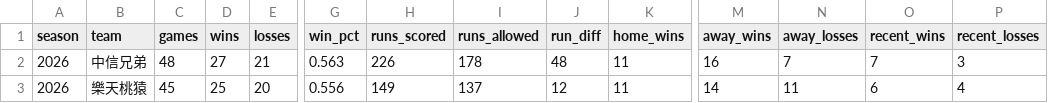
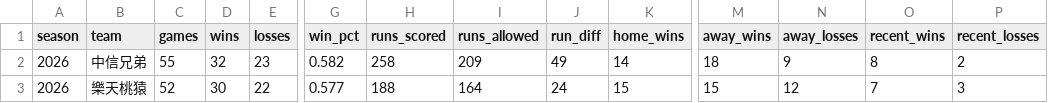
Before and after one commit to Lily09-project/CPBL-baseball, a CSV file: data/processed/teams.csv, drawn as a sheet; only a part is shown, gaps mark what is left out; the diff covers the shown part only; the diff names each change by its address in the sheet, - before the commit and + after, or states it on an @@ line.

```diff
--- a/data/processed/teams.csv
+++ b/data/processed/teams.csv
-C2 (games): 48
+C2 (games): 55
-D2 (wins): 27
+D2 (wins): 32
-E2 (losses): 21
+E2 (losses): 23
-G2 (win_pct): 0.563
+G2 (win_pct): 0.582
-H2 (runs_scored): 226
+H2 (runs_scored): 258
-I2 (runs_allowed): 178
+I2 (runs_allowed): 209
-J2 (run_diff): 48
+J2 (run_diff): 49
-K2 (home_wins): 11
+K2 (home_wins): 14
-M2 (away_wins): 16
+M2 (away_wins): 18
-N2 (away_losses): 7
+N2 (away_losses): 9
-O2 (recent_wins): 7
+O2 (recent_wins): 8
-P2 (recent_losses): 3
+P2 (recent_losses): 2
-C3 (games): 45
+C3 (games): 52
-D3 (wins): 25
+D3 (wins): 30
-E3 (losses): 20
+E3 (losses): 22
-G3 (win_pct): 0.556
+G3 (win_pct): 0.577
-H3 (runs_scored): 149
+H3 (runs_scored): 188
-I3 (runs_allowed): 137
+I3 (runs_allowed): 164
-J3 (run_diff): 12
+J3 (run_diff): 24
-K3 (home_wins): 11
+K3 (home_wins): 15
-M3 (away_wins): 14
+M3 (away_wins): 15
-N3 (away_losses): 11
+N3 (away_losses): 12
-O3 (recent_wins): 6
+O3 (recent_wins): 7
-P3 (recent_losses): 4
+P3 (recent_losses): 3
```
Also changed, not shown: 67 edited cells elsewhere in this file, data/processed/batters_scored.csv, data/processed/pitchers_scored.csv, 7 other files.
